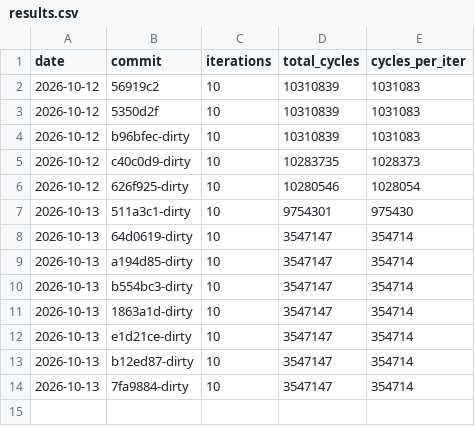
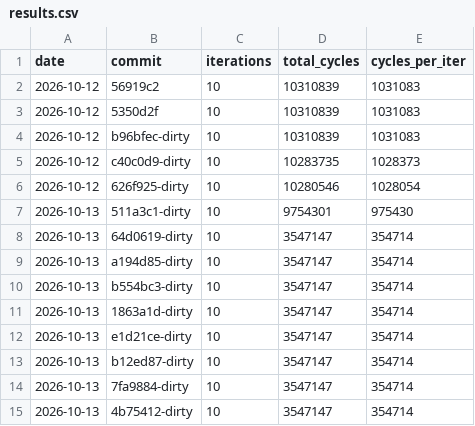
Before and after one commit to Nk-YMZ/FPGA-Pango-RV32I, a CSV file: bench/results.csv, drawn as a sheet.

```diff
--- a/bench/results.csv
+++ b/bench/results.csv
@@ -14 +14,2 @@ date,commit,iterations,total_cycles,cycles_per_iter
 2026-10-13,7fa9884-dirty,10,3547147,354714
+2026-10-13,4b75412-dirty,10,3547147,354714
```
Also changed, not shown: 3 other files.
